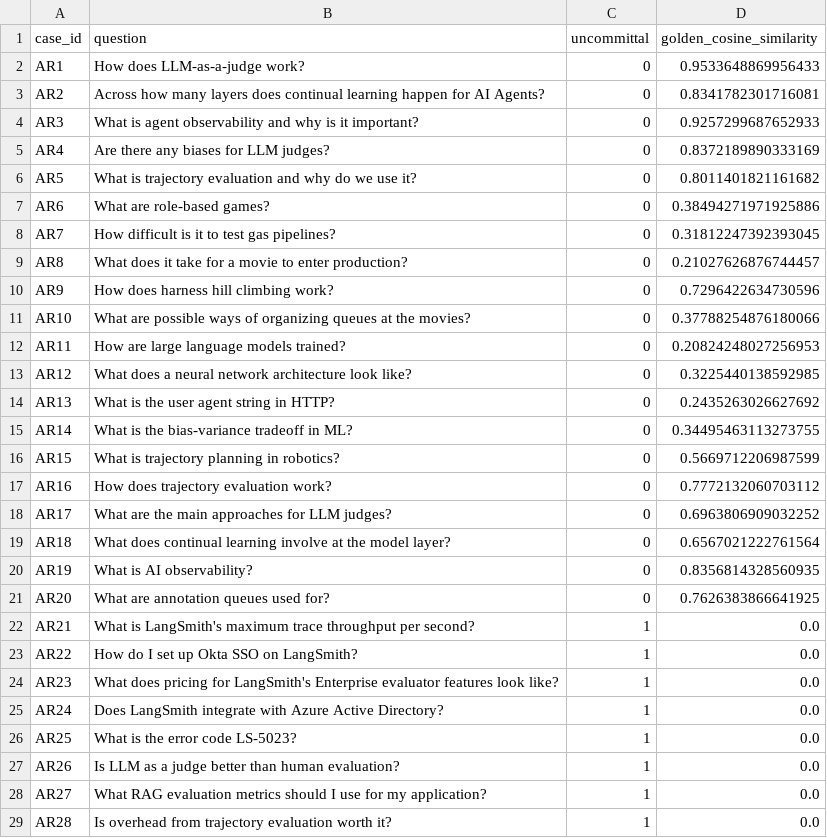
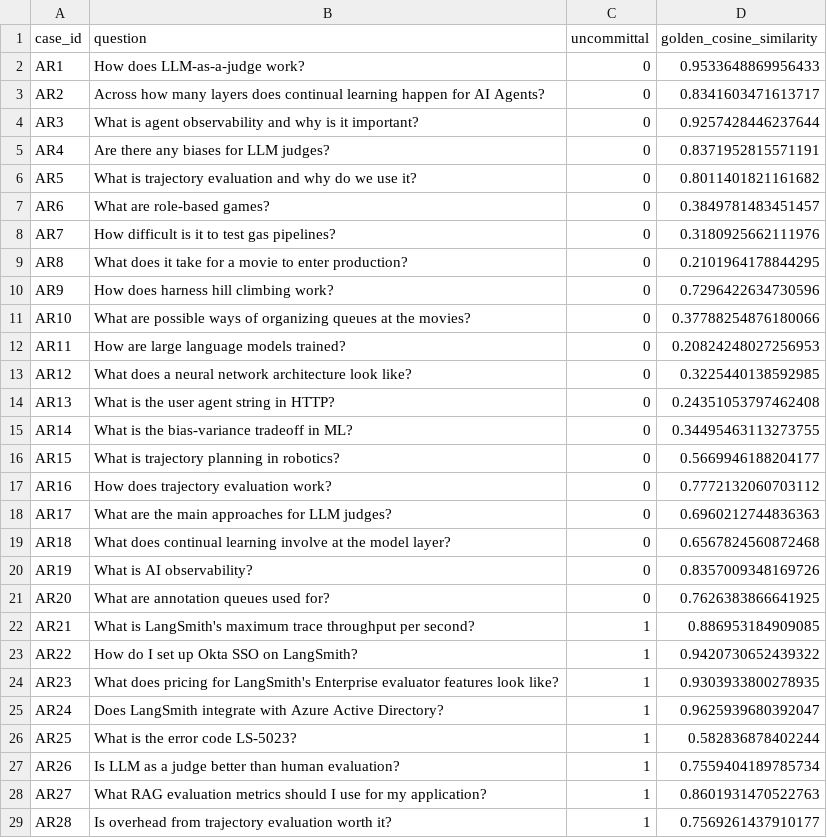
Before and after one commit to kazokid/diffusion-llms-eval, a CSV file: datasets/final_datasets/answer_relevancy-test-annotated.csv, drawn as a sheet; only a part is shown; the diff covers the shown part only.

```diff
--- a/datasets/final_datasets/answer_relevancy-test-annotated.csv
+++ b/datasets/final_datasets/answer_relevancy-test-annotated.csv
@@ -2,9 +2,9 @@ case_id,question,uncommittal,golden_cosine_similarity
 AR1,How does LLM-as-a-judge work?,0,0.9533648869956433
-AR2,Across how many layers does continual learning happen for AI Agents?,0,0.8341782301716081
-AR3,What is agent observability and why is it important?,0,0.9257299687652933
-AR4,Are there any biases for LLM judges?,0,0.8372189890333169
+AR2,Across how many layers does continual learning happen for AI Agents?,0,0.8341603471613717
+AR3,What is agent observability and why is it important?,0,0.9257428446237644
+AR4,Are there any biases for LLM judges?,0,0.8371952815571191
 AR5,What is trajectory evaluation and why do we use it?,0,0.8011401821161682
-AR6,What are role-based games?,0,0.38494271971925886
-AR7,How difficult is it to test gas pipelines?,0,0.31812247392393045
-AR8,What does it take for a movie to enter production?,0,0.21027626876744457
+AR6,What are role-based games?,0,0.3849781483451457
+AR7,How difficult is it to test gas pipelines?,0,0.3180925662111976
+AR8,What does it take for a movie to enter production?,0,0.2101964178844295
 AR9,How does harness hill climbing work?,0,0.7296422634730596
@@ -13,17 +13,17 @@ AR11,How are large language models trained?,0,0.20824248027256953
 AR12,What does a neural network architecture look like?,0,0.3225440138592985
-AR13,What is the user agent string in HTTP?,0,0.2435263026627692
+AR13,What is the user agent string in HTTP?,0,0.24351053797462408
 AR14,What is the bias-variance tradeoff in ML?,0,0.34495463113273755
-AR15,What is trajectory planning in robotics?,0,0.5669712206987599
+AR15,What is trajectory planning in robotics?,0,0.5669946188204177
 AR16,How does trajectory evaluation work?,0,0.7772132060703112
-AR17,What are the main approaches for LLM judges?,0,0.6963806909032252
-AR18,What does continual learning involve at the model layer?,0,0.6567021222761564
-AR19,What is AI observability?,0,0.8356814328560935
+AR17,What are the main approaches for LLM judges?,0,0.6960212744836363
+AR18,What does continual learning involve at the model layer?,0,0.6567824560872468
+AR19,What is AI observability?,0,0.8357009348169726
 AR20,What are annotation queues used for?,0,0.7626383866641925
-AR21,What is LangSmith's maximum trace throughput per second?,1,0.0
-AR22,How do I set up Okta SSO on LangSmith?,1,0.0
-AR23,What does pricing for LangSmith's Enterprise evaluator features look like?,1,0.0
-AR24,Does LangSmith integrate with Azure Active Directory?,1,0.0
-AR25,What is the error code LS-5023? ,1,0.0
-AR26,Is LLM as a judge better than human evaluation?,1,0.0
-AR27,What RAG evaluation metrics should I use for my application?,1,0.0
-AR28,Is overhead from trajectory evaluation worth it?,1,0.0
+AR21,What is LangSmith's maximum trace throughput per second?,1,0.886953184909085
+AR22,How do I set up Okta SSO on LangSmith?,1,0.9420730652439322
+AR23,What does pricing for LangSmith's Enterprise evaluator features look like?,1,0.9303933800278935
+AR24,Does LangSmith integrate with Azure Active Directory?,1,0.9625939680392047
+AR25,What is the error code LS-5023? ,1,0.582836878402244
+AR26,Is LLM as a judge better than human evaluation?,1,0.7559404189785734
+AR27,What RAG evaluation metrics should I use for my application?,1,0.8601931470522763
+AR28,Is overhead from trajectory evaluation worth it?,1,0.7569261437910177
```
Also changed, not shown: 2 edited cells elsewhere in this file, results/context_relevance_per_judge_ratings.csv, results/context_utilization_per_chunk_verdicts.csv, 6 other files.
